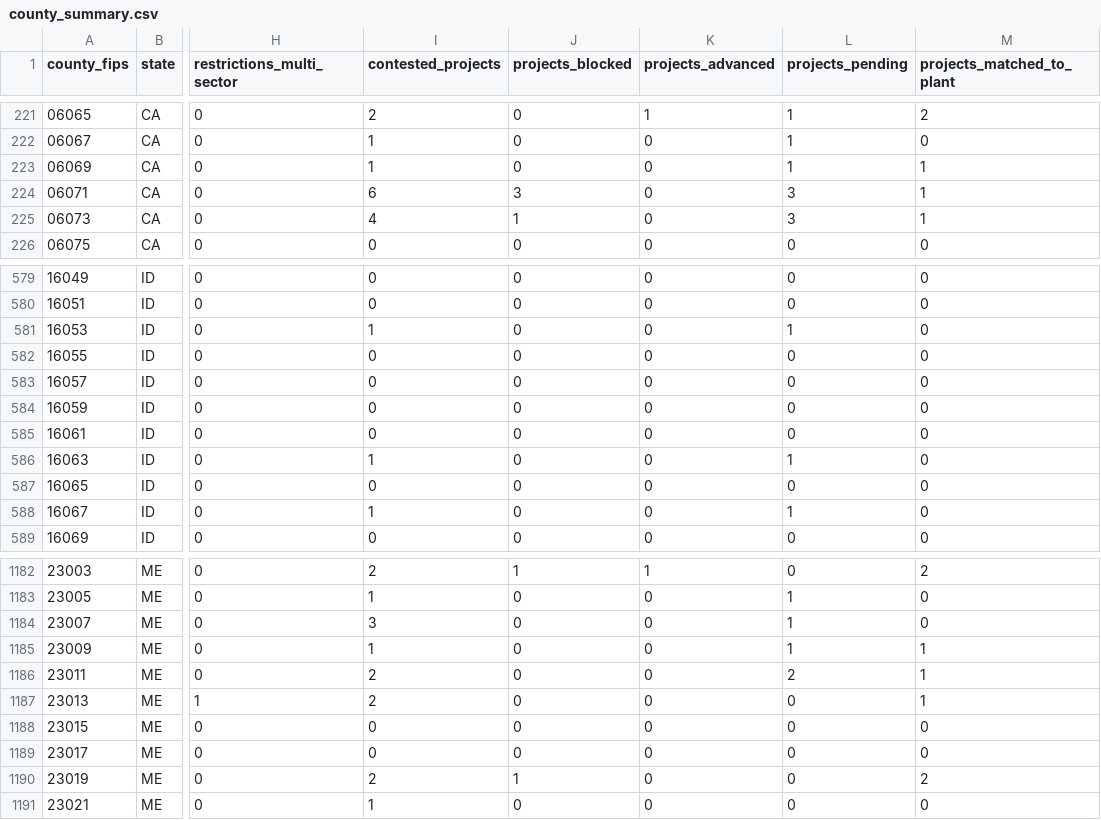
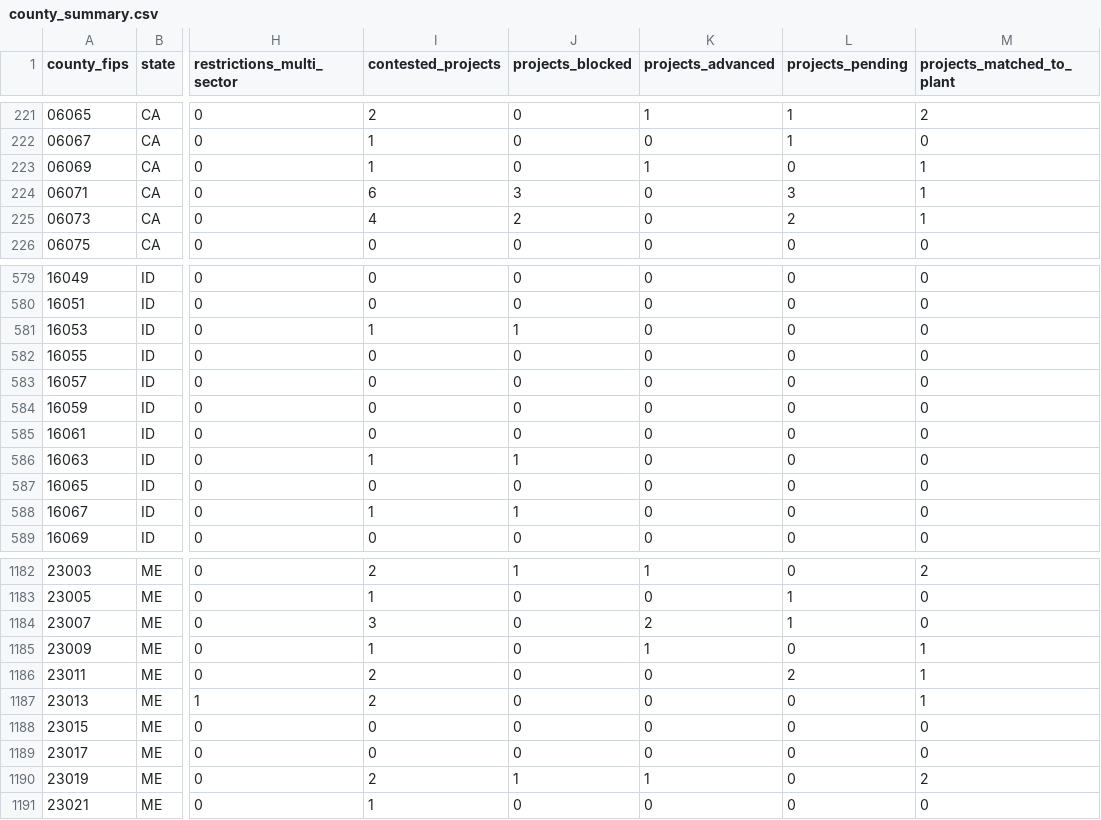
Before and after one commit to pricephillips/renewable-opposition, a CSV file: data/processed/county_summary.csv, drawn as a sheet; only a part is shown, gaps mark what is left out; the diff covers the shown part only; the diff names each change by its address in the sheet, - before the commit and + after, or states it on an @@ line.

```diff
--- a/data/processed/county_summary.csv
+++ b/data/processed/county_summary.csv
-K223 (projects_advanced): 0
+K223 (projects_advanced): 1
-L223 (projects_pending): 1
+L223 (projects_pending): 0
-J225 (projects_blocked): 1
+J225 (projects_blocked): 2
-L225 (projects_pending): 3
+L225 (projects_pending): 2
-J581 (projects_blocked): 0
+J581 (projects_blocked): 1
-L581 (projects_pending): 1
+L581 (projects_pending): 0
-J586 (projects_blocked): 0
+J586 (projects_blocked): 1
-L586 (projects_pending): 1
+L586 (projects_pending): 0
-J588 (projects_blocked): 0
+J588 (projects_blocked): 1
-L588 (projects_pending): 1
+L588 (projects_pending): 0
-K1184 (projects_advanced): 0
+K1184 (projects_advanced): 2
-K1185 (projects_advanced): 0
+K1185 (projects_advanced): 1
-L1185 (projects_pending): 1
+L1185 (projects_pending): 0
-K1190 (projects_advanced): 0
+K1190 (projects_advanced): 1
```
Also changed, not shown: 24 edited cells elsewhere in this file, data/processed/contested_projects.csv, data/review/facility_matches.csv, 32 other files.
